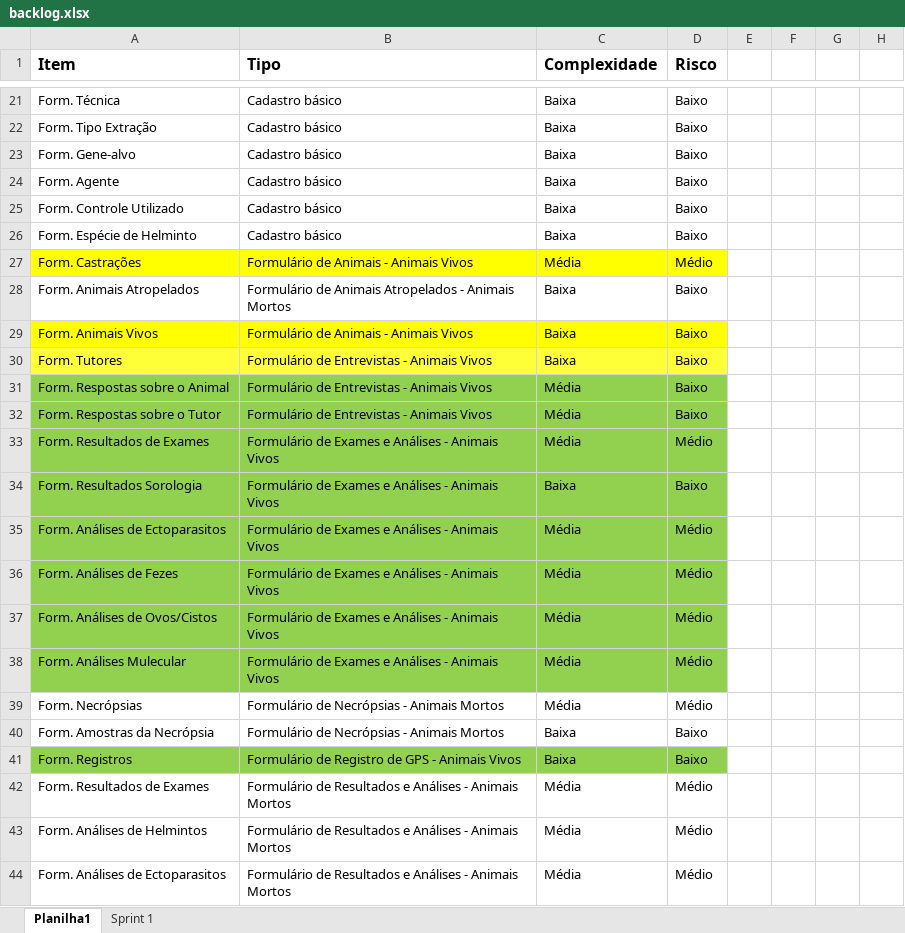
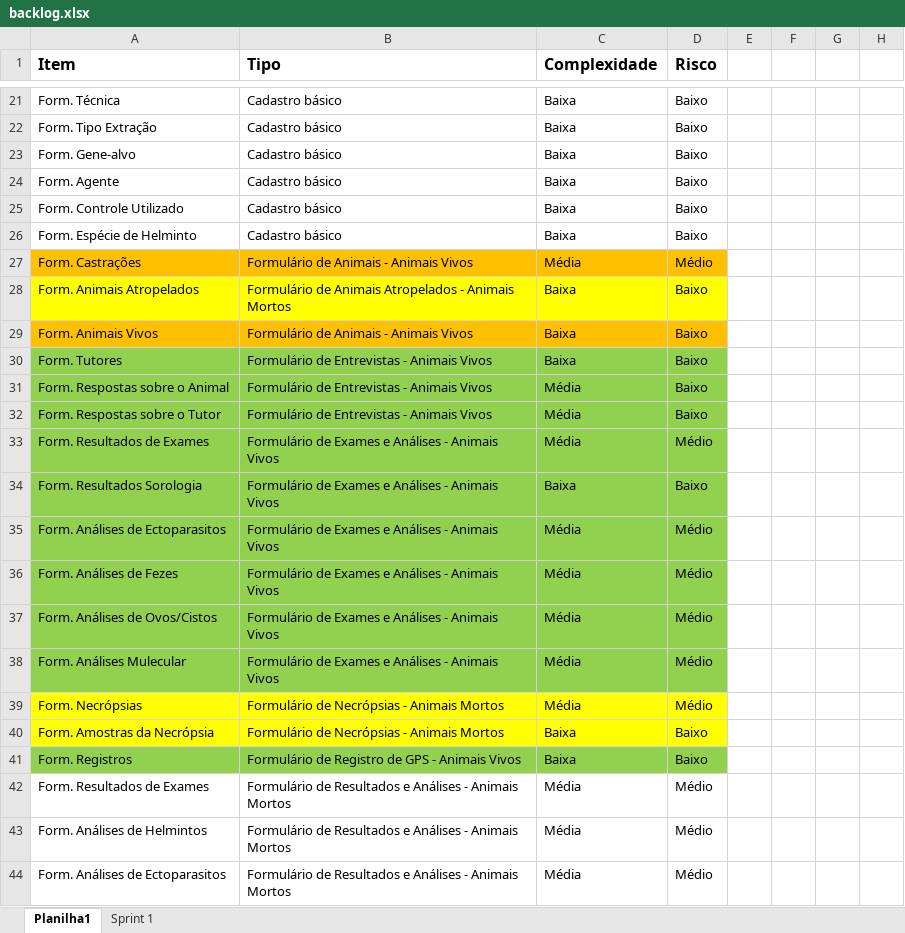
Before and after one commit to gabriellefoliv/sistema-resgistro-analise-integrada, an Excel workbook: documentacao-e-dados-auxiliares/backlog.xlsx, sheet Planilha1, drawn as a sheet; only a part is shown, gaps mark what is left out; values as stored, in another font and other column widths than the file's, no borders; table styles not drawn; the diff names each change by its address in the sheet, - before the commit and + after, or states it on an @@ line.

```diff
--- a/documentacao-e-dados-auxiliares/backlog.xlsx (sheet Planilha1)
+++ b/documentacao-e-dados-auxiliares/backlog.xlsx (sheet Planilha1)
-A27:D27 fill: #FFFF00
+A27:D27 fill: #FFC000
-A28:D28 fill: none
+A28:D28 fill: #FFFF00
-A29:D29 fill: #FFFF00
+A29:D29 fill: #FFC000
-A30:D30 fill: #FFFF38
+A30:D30 fill: #92D050
-A39:D40 fill: none
+A39:D40 fill: #FFFF00
```
Also changed, not shown: 2 other files.
